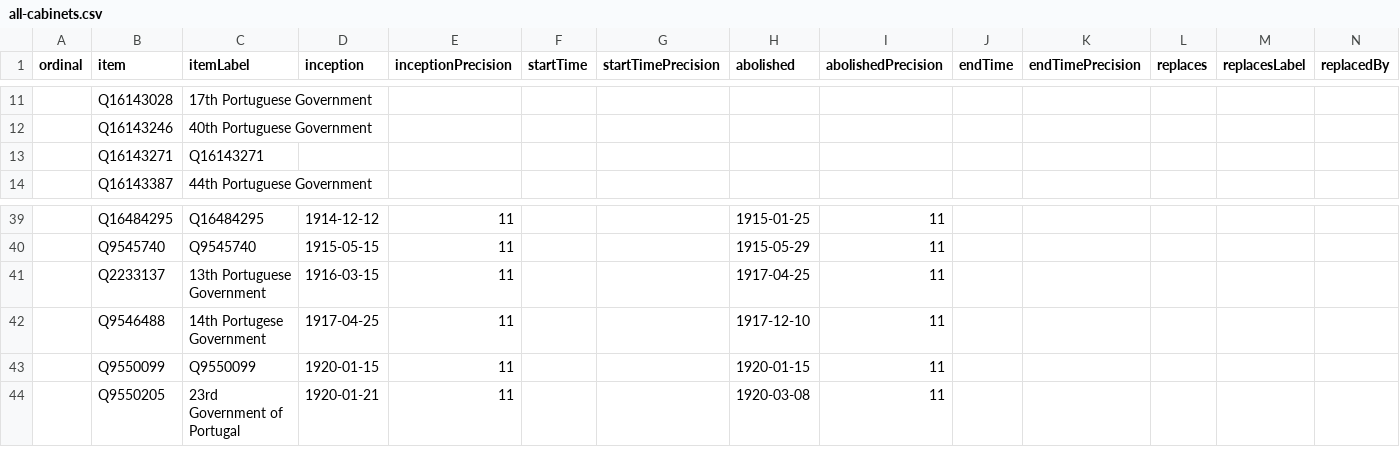
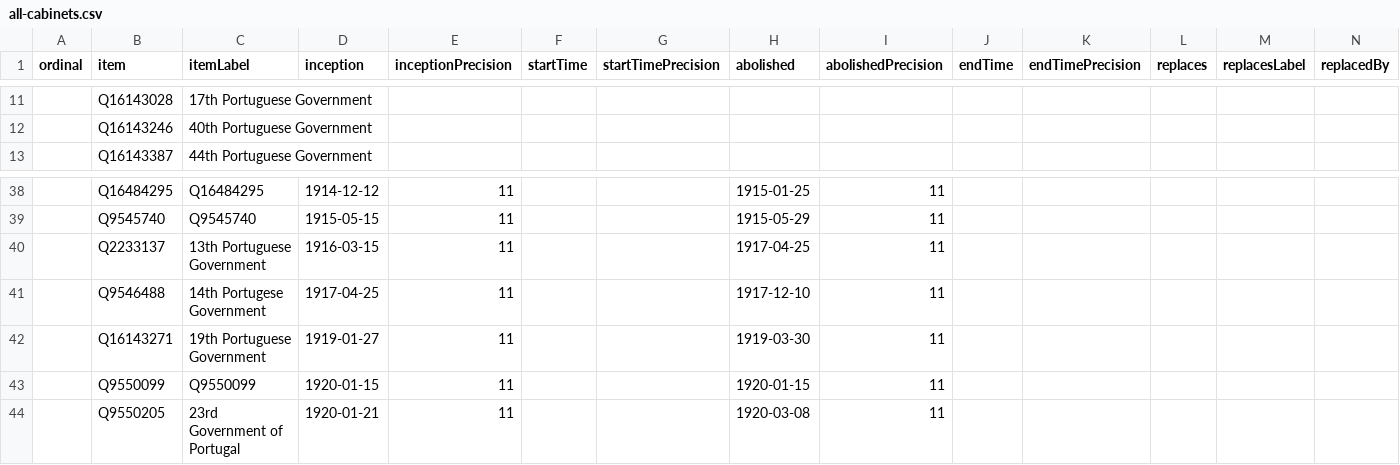
Before and after one commit to every-politician-scrapers/portugal-cabinet, a CSV file: wikidata/results/all-cabinets.csv, drawn as a sheet; only a part is shown, gaps mark what is left out; removed rows and columns are numbered as before the commit, all else as after; rows hold the shown columns only; the diff names each change by its address in the sheet, - before the commit and + after, or states it on an @@ line.

Commit message:
Run SPARQL queries

```diff
--- a/wikidata/results/all-cabinets.csv
+++ b/wikidata/results/all-cabinets.csv
-row 13:  | Q16143271 | Q16143271
+row 42:  | Q16143271 | 19th Portuguese Government | 1919-01-27 | 11 |  |  | 1919-03-30 | 11
```
